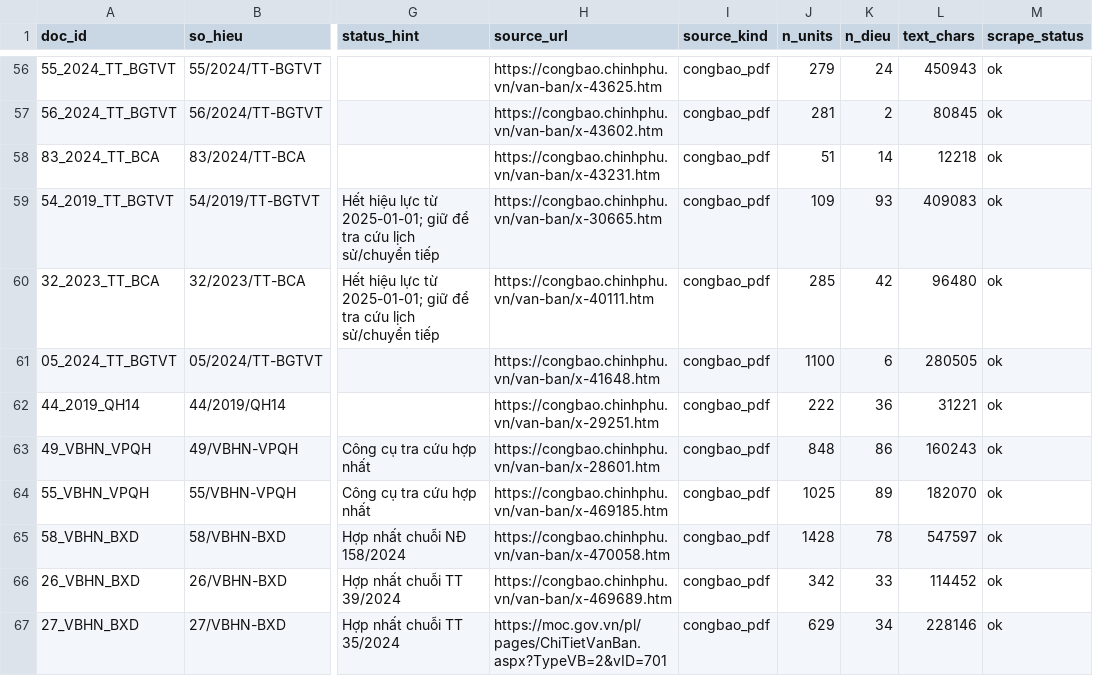
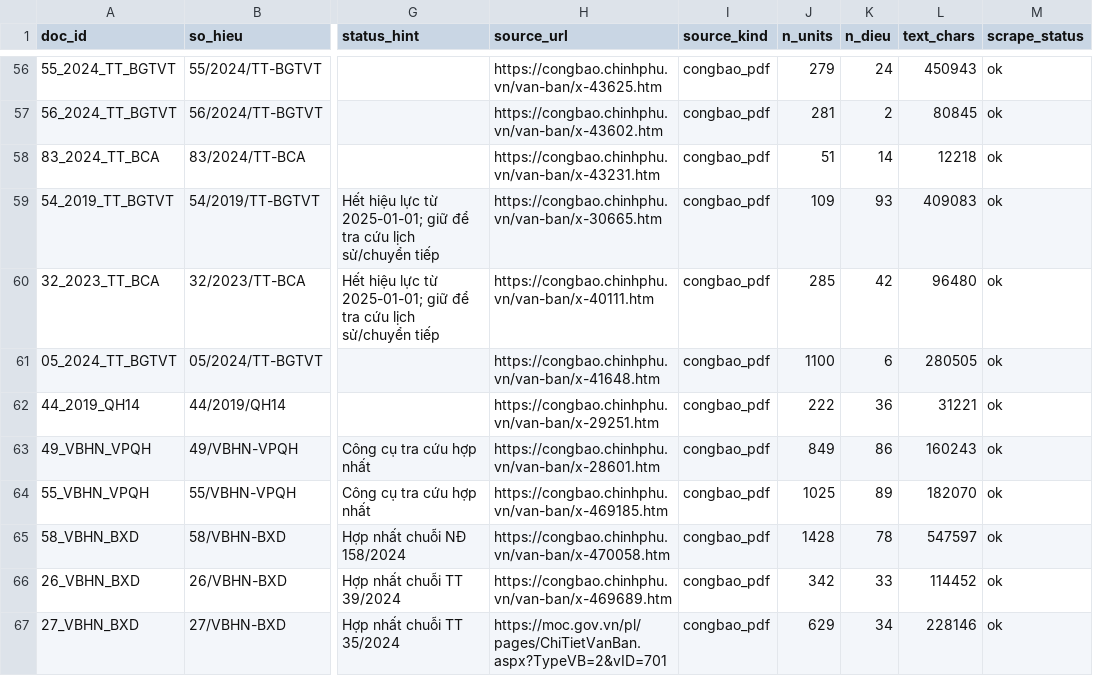
Before and after one commit to human6004/luatgt-kag, a CSV file: data/metadata/sources.csv, drawn as a sheet; only a part is shown, gaps mark what is left out; the diff names each change by its address in the sheet, - before the commit and + after, or states it on an @@ line.

Commit message:
data: fix titles, penalty subjects, law order, clause and page noise

```diff
--- a/data/metadata/sources.csv
+++ b/data/metadata/sources.csv
-J63 (n_units): 848
+J63 (n_units): 849
```
Also changed, not shown: 42 other files.
